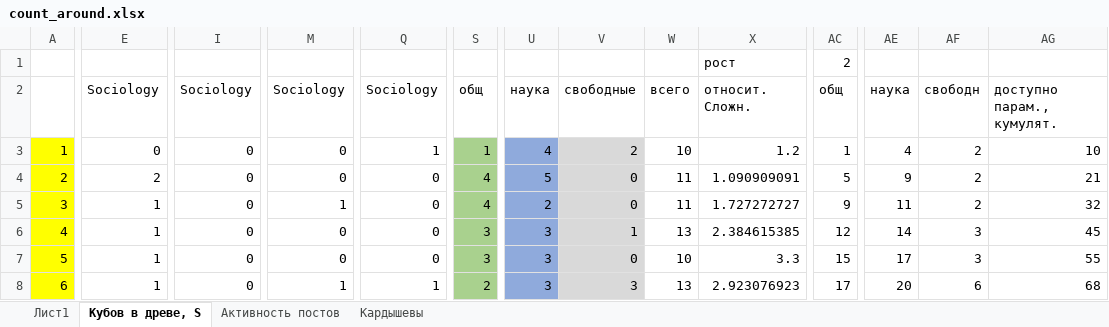
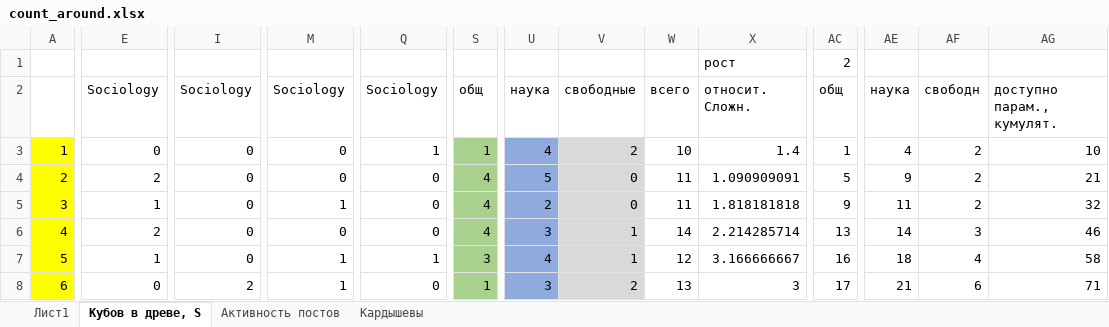
Before and after one commit to RollingHog/wr-stardust, an Excel workbook: xlam/count_around.xlsx, sheet Кубов в древе, S, drawn as a sheet; only a part is shown, gaps mark what is left out; values as stored, in another font and other column widths than the file's, no borders; charts and pictures not drawn; the diff covers the shown part only; the diff names each change by its address in the sheet, - before the commit and + after, or states it on an @@ line.

```diff
--- a/xlam/count_around.xlsx (sheet Кубов в древе, S)
+++ b/xlam/count_around.xlsx (sheet Кубов в древе, S)
-X3: 1.2
+X3: 1.4
-X5: 1.727272727
+X5: 1.818181818
-E6: 1
+E6: 2
-S6: 3
+S6: 4
-W6: 13
+W6: 14
-X6: 2.384615385
+X6: 2.214285714
-AC6: 12
+AC6: 13
-AG6: 45
+AG6: 46
-M7: 0
+M7: 1
-Q7: 0
+Q7: 1
-U7: 3
+U7: 4
-V7: 0
+V7: 1
-W7: 10
+W7: 12
-X7: 3.3
+X7: 3.166666667
-AC7: 15
+AC7: 16
-AE7: 17
+AE7: 18
-AF7: 3
+AF7: 4
-AG7: 55
+AG7: 58
-E8: 1
+E8: 0
-I8: 0
+I8: 2
-Q8: 1
+Q8: 0
-S8: 2
+S8: 1
-V8: 3
+V8: 2
-X8: 2.923076923
+X8: 3
-AE8: 20
+AE8: 21
-AG8: 68
+AG8: 71
```
Also changed, not shown: 13 added rows, 9 removed rows, 191 edited cells and cell formats elsewhere in this sheet, formulas that keep their value, charts or pictures.
